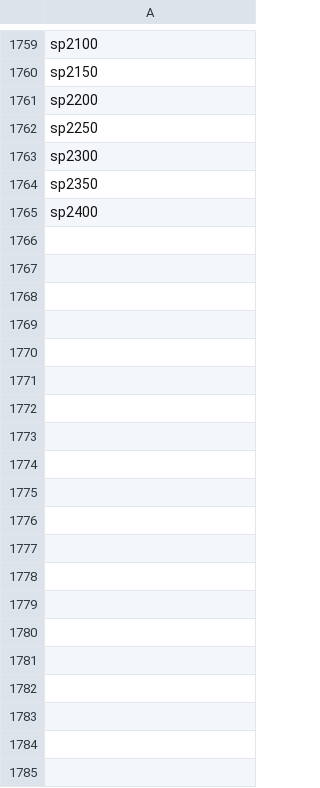
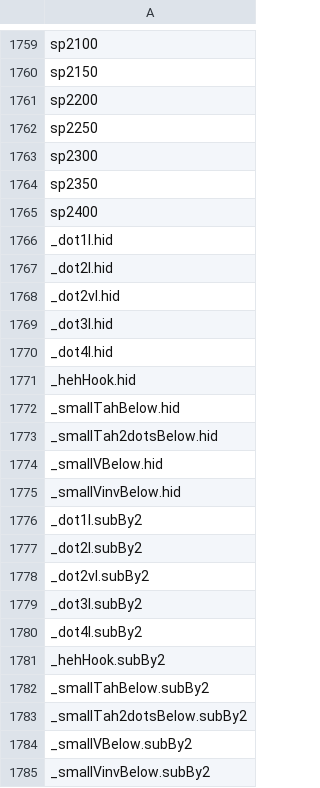
Before and after one commit to silnrsi/font-awami, a CSV file: source/glyph_data.csv, drawn as a sheet; only a part is shown, gaps mark what is left out; the diff covers the shown part only.

Commit message:
Added _smallVBelow.hid; added new utility glyphs to glyph_data.csv.

```diff
--- a/source/glyph_data.csv
+++ b/source/glyph_data.csv
@@ -1765 +1765,21 @@ sp2350
 sp2400
+_dot1l.hid
+_dot2l.hid
+_dot2vl.hid
+_dot3l.hid
+_dot4l.hid
+_hehHook.hid
+_smallTahBelow.hid
+_smallTah2dotsBelow.hid
+_smallVBelow.hid
+_smallVinvBelow.hid
+_dot1l.subBy2
+_dot2l.subBy2
+_dot2vl.subBy2
+_dot3l.subBy2
+_dot4l.subBy2
+_hehHook.subBy2
+_smallTahBelow.subBy2
+_smallTah2dotsBelow.subBy2
+_smallVBelow.subBy2
+_smallVinvBelow.subBy2
```
Also changed, not shown: 10 added rows elsewhere in this file, 8 other files.
